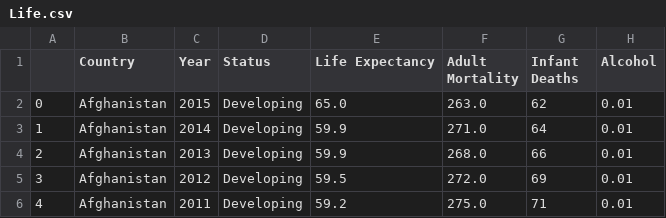
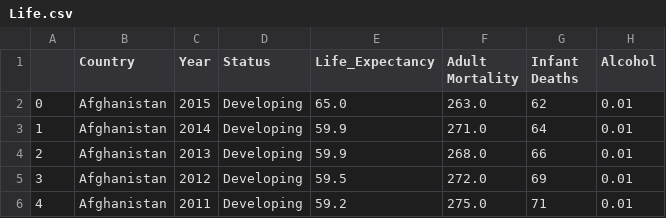
Before and after one commit to nithiyasuresh/LifeExpectancy_Project, a CSV file: pet_pals/data/Life.csv, drawn as a sheet; only a part is shown; the diff names each change by its address in the sheet, - before the commit and + after, or states it on an @@ line.

Commit message:
changes

```diff
--- a/pet_pals/data/Life.csv
+++ b/pet_pals/data/Life.csv
-E1: Life Expectancy
+E1: Life_Expectancy
```
